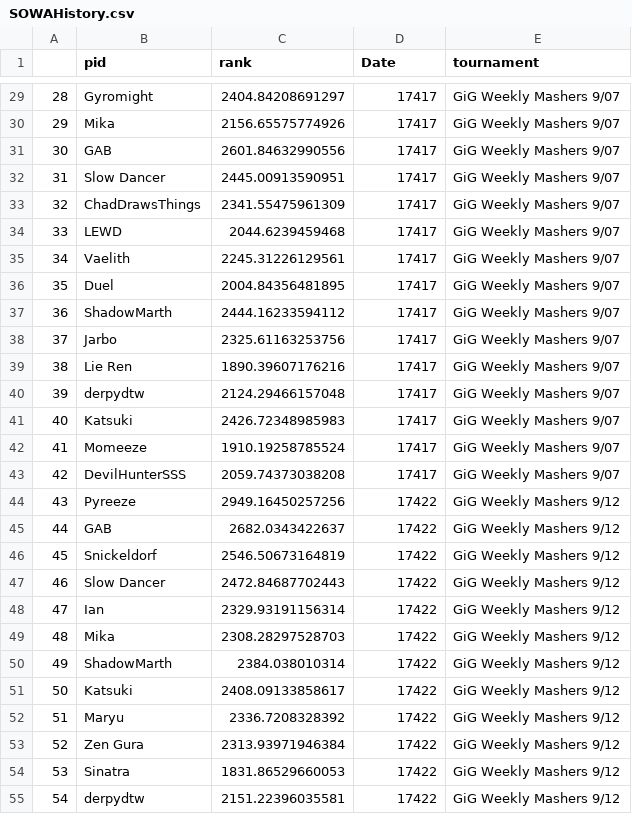
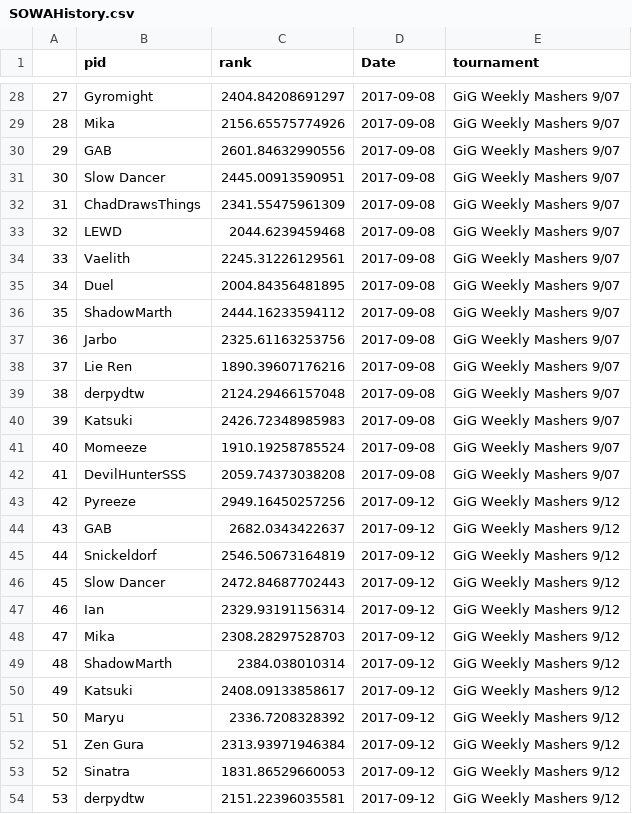
Before and after one commit to taingmat/PNWSmashDatabase, a CSV file: RegionHistories/SOWAHistory.csv, drawn as a sheet; only a part is shown, gaps mark what is left out; addresses are those after the commit; the diff covers the shown part only; the diff names each change by its address in the sheet, - before the commit and + after, or states it on an @@ line.

```diff
--- a/RegionHistories/SOWAHistory.csv
+++ b/RegionHistories/SOWAHistory.csv
@@ column A renumbered from row 2 down @@
-D28:D42 (Date): 17417
+D28:D42 (Date): 2017-09-08
-D43:D54 (Date): 17422
+D43:D54 (Date): 2017-09-12
```
Also changed, not shown: 1 removed row and 152 edited cells elsewhere in this file, RegionHistories/TestHistory.csv, 4 other files.
